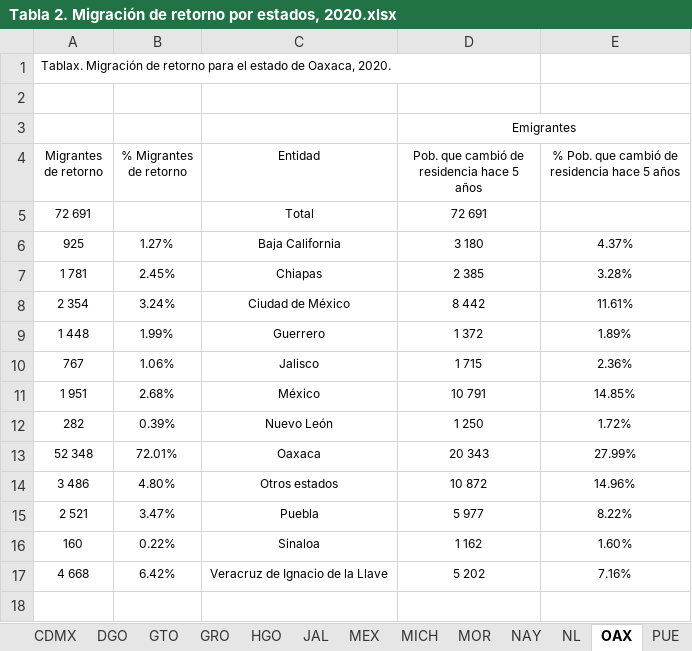
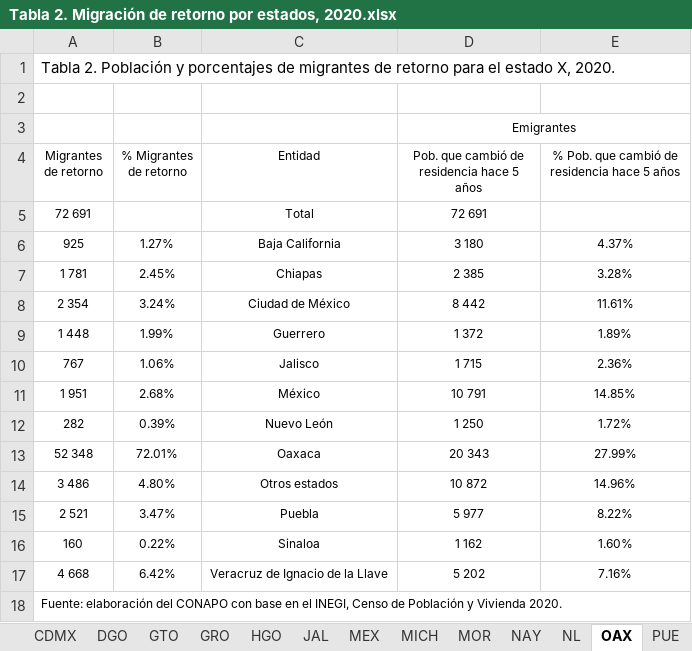
Before and after one commit to dvillasanao/Prontuario_migracion_interna, an Excel workbook: Publicación/Entidad/05 Migración de retorno 2020/Tabla 2. Migración de retorno por estados, 2020.xlsx, sheet OAX, drawn as a sheet; values as stored, in another font and other column widths than the file's, no borders; conditional formats not drawn; the diff names each change by its address in the sheet, - before the commit and + after, or states it on an @@ line.

```diff
--- a/Publicación/Entidad/05 Migración de retorno 2020/Tabla 2. Migración de retorno por estados, 2020.xlsx (sheet OAX)
+++ b/Publicación/Entidad/05 Migración de retorno 2020/Tabla 2. Migración de retorno por estados, 2020.xlsx (sheet OAX)
-A1 (Migrantes de retorno): Tablax. Migración de retorno para el estado de Oaxaca, 2020.
+A1 (Migrantes de retorno): Tabla 2. Población y porcentajes de migrantes de retorno para el estado X, 2020.
@@ A1 text size: larger @@
+row 18: Fuente: elaboración del CONAPO con base en el INEGI, Censo de Población y Vivienda 2020.
```
Also changed, not shown: sheet BC, sheet BCS, sheet NAY, sheet MOR, sheet TLX, sheet YUC, 25 more sheets, Publicación/Entidad/05 Migración de retorno 2020/Tabla 1. Migración de retorno, 2020.xlsx, 10 other files.
